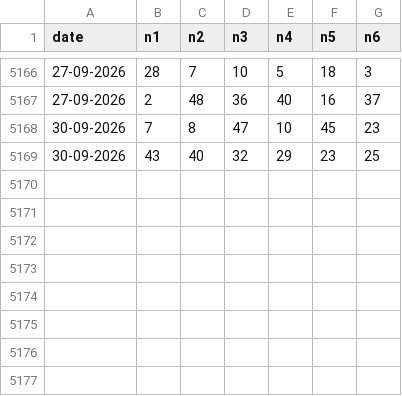
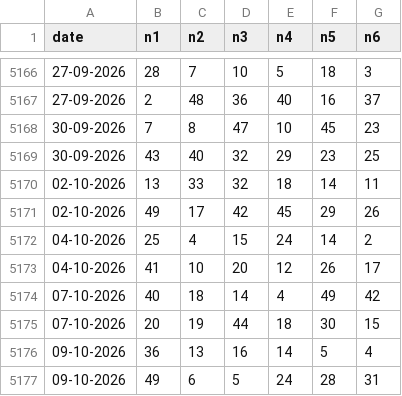
Before and after one commit to ciprianbodu/LOTO, a CSV file: _ISTORIC/externe/slovacia_loto_6din49.csv, drawn as a sheet; only a part is shown, gaps mark what is left out.

Commit message:
auto: update istoric extrageri

```diff
--- a/_ISTORIC/externe/slovacia_loto_6din49.csv
+++ b/_ISTORIC/externe/slovacia_loto_6din49.csv
@@ -5169 +5169,9 @@ date,n1,n2,n3,n4,n5,n6
 30-09-2026,43,40,32,29,23,25
+02-10-2026,13,33,32,18,14,11
+02-10-2026,49,17,42,45,29,26
+04-10-2026,25,4,15,24,14,2
+04-10-2026,41,10,20,12,26,17
+07-10-2026,40,18,14,4,49,42
+07-10-2026,20,19,44,18,30,15
+09-10-2026,36,13,16,14,5,4
+09-10-2026,49,6,5,24,28,31
```
Also changed, not shown: _ISTORIC/externe/austria_lotto_6aus45.csv, _ISTORIC/externe/cehia_sportka_6din49.csv, 7 other files.
